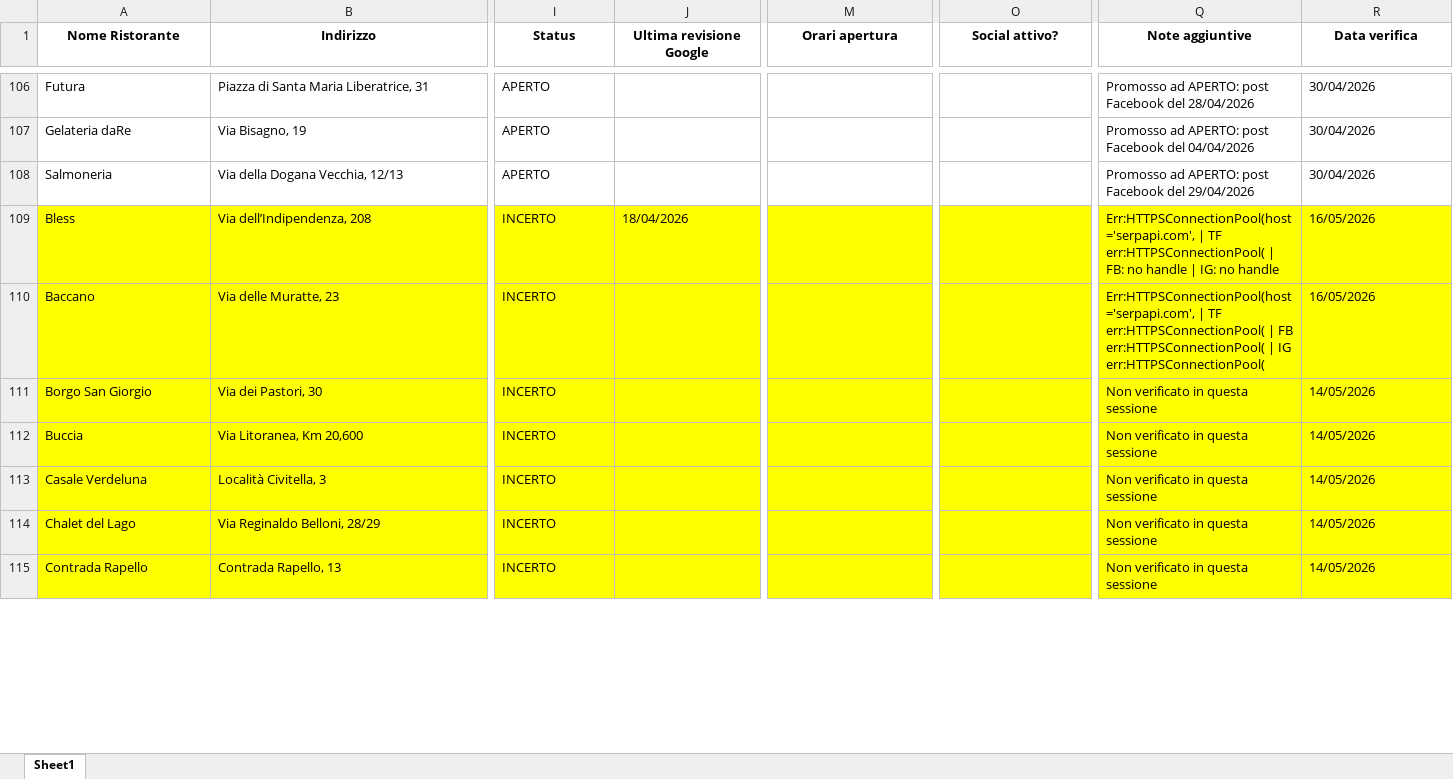
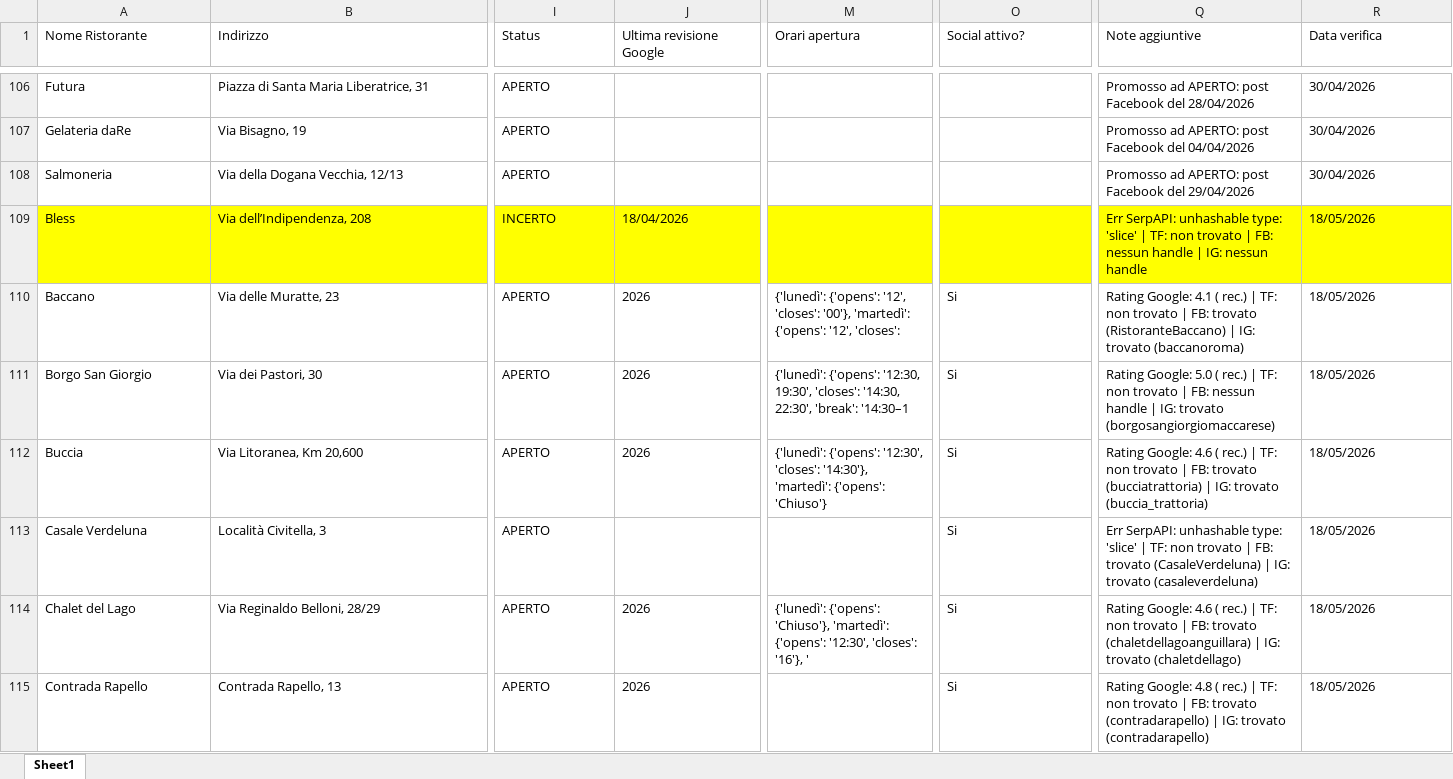
Before and after one commit to pecoraneraeditore/pne-verifica-guide, an Excel workbook: Verifica_Roma_2027.xlsx, sheet Sheet1, drawn as a sheet; only a part is shown, gaps mark what is left out; values as stored, in another font and other column widths than the file's, no borders; the diff covers the shown part only; the diff names each change by its address in the sheet, - before the commit and + after, or states it on an @@ line.

Commit message:
Verifica 18/05/2026

```diff
--- a/Verifica_Roma_2027.xlsx (sheet Sheet1)
+++ b/Verifica_Roma_2027.xlsx (sheet Sheet1)
@@ A1:R1 bold: on → off, alignment: center → left @@
-Q109 (Note aggiuntive): Err:HTTPSConnectionPool(host='serpapi.com', | TF err:HTTPSConnectionPool( | FB: no handle | IG: no handle
+Q109 (Note aggiuntive): Err SerpAPI: unhashable type: 'slice' | TF: non trovato | FB: nessun handle | IG: nessun handle
-R109:R110 (Data verifica): 16/05/2026
+R109:R110 (Data verifica): 18/05/2026
-A110:R115 fill: #FFFF00
+A110:R115 fill: none
-I110:I115 (Status): INCERTO
+I110:I115 (Status): APERTO
-J110:J112 (Ultima revisione Google): (empty)
+J110:J112 (Ultima revisione Google): 2026
-M110 (Orari apertura): (empty)
+M110 (Orari apertura): {'lunedì': {'opens': '12', 'closes': '00'}, 'martedì': {'opens': '12', 'closes':
-O110:O115 (Social attivo?): (empty)
+O110:O115 (Social attivo?): Si
-Q110 (Note aggiuntive): Err:HTTPSConnectionPool(host='serpapi.com', | TF err:HTTPSConnectionPool( | FB err:HTTPSConnectionPool( | IG err:HTTPSConnectionPool(
+Q110 (Note aggiuntive): Rating Google: 4.1 ( rec.) | TF: non trovato | FB: trovato (RistoranteBaccano) | IG: trovato (baccanoroma)
-M111 (Orari apertura): (empty)
+M111 (Orari apertura): {'lunedì': {'opens': '12:30, 19:30', 'closes': '14:30, 22:30', 'break': '14:30–1
-Q111 (Note aggiuntive): Non verificato in questa sessione
+Q111 (Note aggiuntive): Rating Google: 5.0 ( rec.) | TF: non trovato | FB: nessun handle | IG: trovato (borgosangiorgiomaccarese)
-R111:R115 (Data verifica): 14/05/2026
+R111:R115 (Data verifica): 18/05/2026
-M112 (Orari apertura): (empty)
+M112 (Orari apertura): {'lunedì': {'opens': '12:30', 'closes': '14:30'}, 'martedì': {'opens': 'Chiuso'}
-Q112 (Note aggiuntive): Non verificato in questa sessione
+Q112 (Note aggiuntive): Rating Google: 4.6 ( rec.) | TF: non trovato | FB: trovato (bucciatrattoria) | IG: trovato (buccia_trattoria)
-Q113 (Note aggiuntive): Non verificato in questa sessione
+Q113 (Note aggiuntive): Err SerpAPI: unhashable type: 'slice' | TF: non trovato | FB: trovato (CasaleVerdeluna) | IG: trovato (casaleverdeluna)
-J114:J115 (Ultima revisione Google): (empty)
+J114:J115 (Ultima revisione Google): 2026
-M114 (Orari apertura): (empty)
+M114 (Orari apertura): {'lunedì': {'opens': 'Chiuso'}, 'martedì': {'opens': '12:30', 'closes': '16'}, '
-Q114 (Note aggiuntive): Non verificato in questa sessione
+Q114 (Note aggiuntive): Rating Google: 4.6 ( rec.) | TF: non trovato | FB: trovato (chaletdellagoanguillara) | IG: trovato (chaletdellago)
-Q115 (Note aggiuntive): Non verificato in questa sessione
+Q115 (Note aggiuntive): Rating Google: 4.8 ( rec.) | TF: non trovato | FB: trovato (contradarapello) | IG: trovato (contradarapello)
```
Also changed, not shown: 139 edited cells and cell formats elsewhere in this sheet, Verifica_Milano_2027.xlsx, Verifica_Torino_2027.xlsx.
